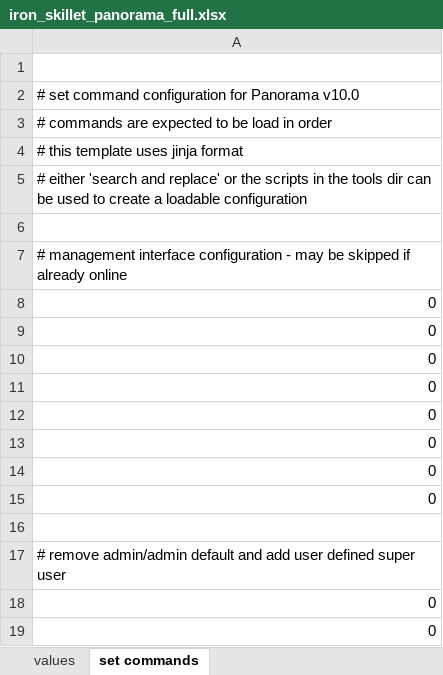
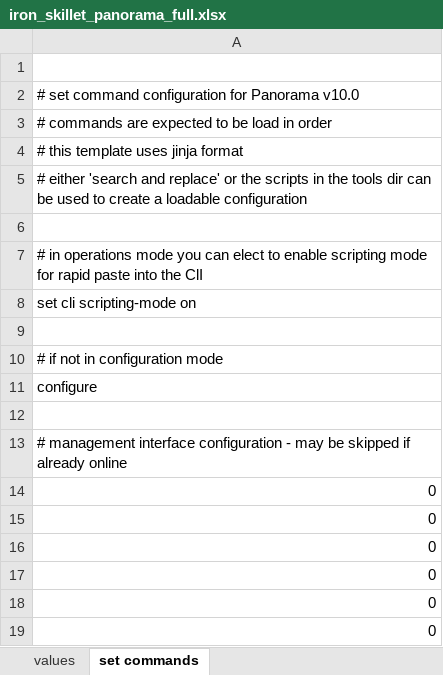
Before and after one commit to PaloAltoNetworks/iron-skillet, an Excel workbook: templates/panorama/set_commands/iron_skillet_panorama_full.xlsx, sheet set commands, drawn as a sheet; only a part is shown; the shorter side is filled out with more unchanged rows; values as stored, in another font and other column widths than the file's, no borders; the diff names each change by its address in the sheet, - before the commit and + after, or states it on an @@ line.

Commit message:
build configs

```diff
--- a/templates/panorama/set_commands/iron_skillet_panorama_full.xlsx (sheet set commands)
+++ b/templates/panorama/set_commands/iron_skillet_panorama_full.xlsx (sheet set commands)
+row 7: # in operations mode you can elect to enable scripting mode for rapid paste into the ClI
+row 8: set cli scripting-mode on
+row 9: (empty)
+row 10: # if not in configuration mode
+row 11: configure
+row 12: (empty)
```
Also changed, not shown: templates/panos/set_commands/iron_skillet_panos_full.xlsx, 22 other files.
